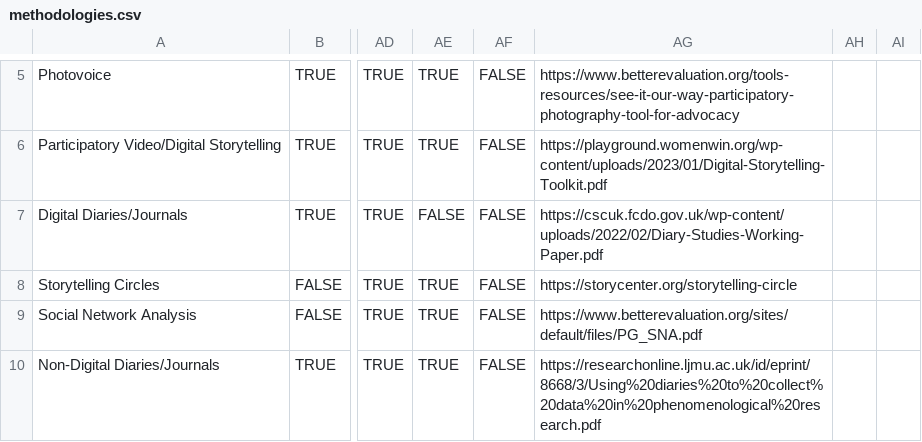
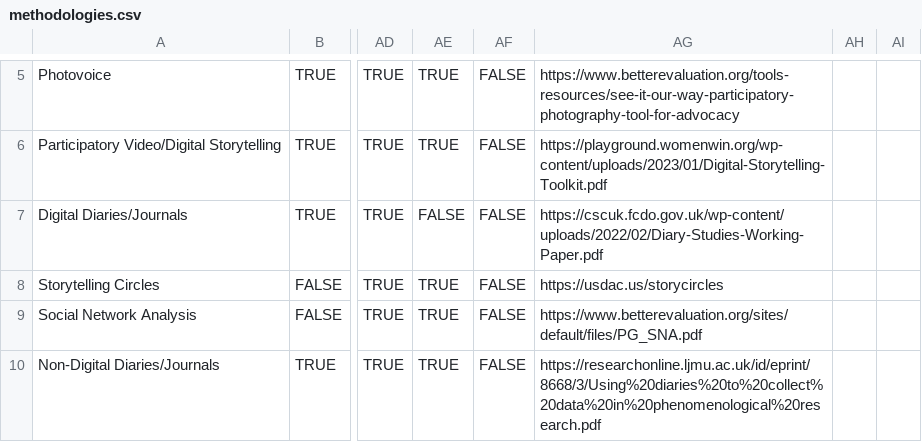
Before and after one commit to samcoope/girls-empowerment-mne-decision-tool, a CSV file: methodologies.csv, drawn as a sheet; only a part is shown, gaps mark what is left out; the diff names each change by its address in the sheet, - before the commit and + after, or states it on an @@ line.

```diff
--- a/methodologies.csv
+++ b/methodologies.csv
-AG8: https://storycenter.org/storytelling-circle
+AG8: https://usdac.us/storycircles
```
Also changed, not shown: 1 other file.
